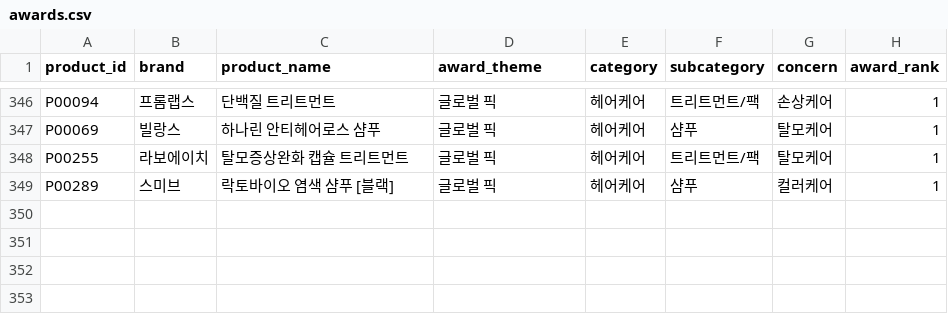
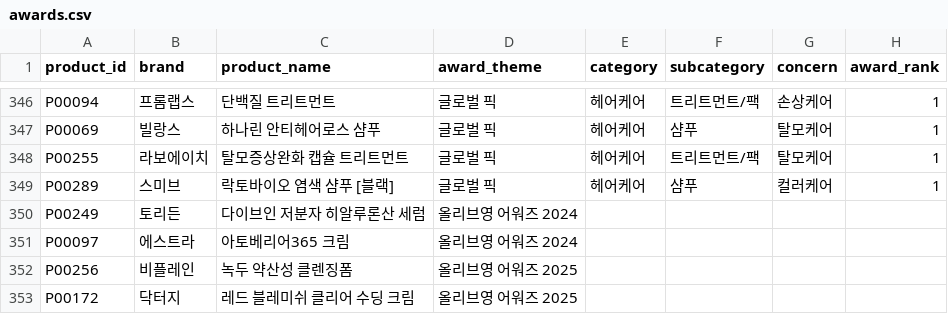
Before and after one commit to Essenly-beauty/adropofseoul, a CSV file: data/beauty-pipeline/csv/awards.csv, drawn as a sheet; only a part is shown, gaps mark what is left out; the diff names each change by its address in the sheet, - before the commit and + after, or states it on an @@ line.

```diff
--- a/data/beauty-pipeline/csv/awards.csv
+++ b/data/beauty-pipeline/csv/awards.csv
+row 350: P00249 | 토리든 | 다이브인 저분자 히알루론산 세럼 | 올리브영 어워즈 2024
+row 351: P00097 | 에스트라 | 아토베리어365 크림 | 올리브영 어워즈 2024
+row 352: P00256 | 비플레인 | 녹두 약산성 클렌징폼 | 올리브영 어워즈 2025
+row 353: P00172 | 닥터지 | 레드 블레미쉬 클리어 수딩 크림 | 올리브영 어워즈 2025
```
Also changed, not shown: 1 other file.
